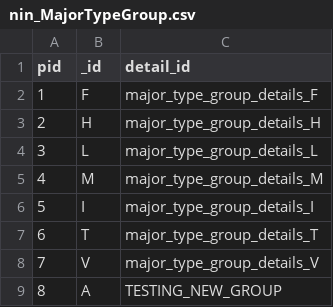
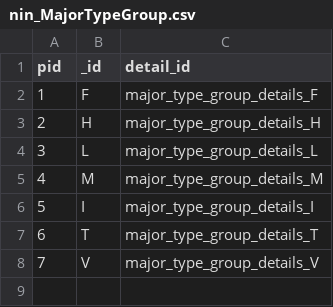
Before and after one commit to geco-nhm/NiN_QGIS_3.x, a CSV file: db_natur_i_norge/nin_MajorTypeGroup.csv, drawn as a sheet; the diff names each change by its address in the sheet, - before the commit and + after, or states it on an @@ line.

Commit message:
passing on to subtree works well, tidy up now

```diff
--- a/db_natur_i_norge/nin_MajorTypeGroup.csv
+++ b/db_natur_i_norge/nin_MajorTypeGroup.csv
-row 9: 8 | A | TESTING_NEW_GROUP
```
